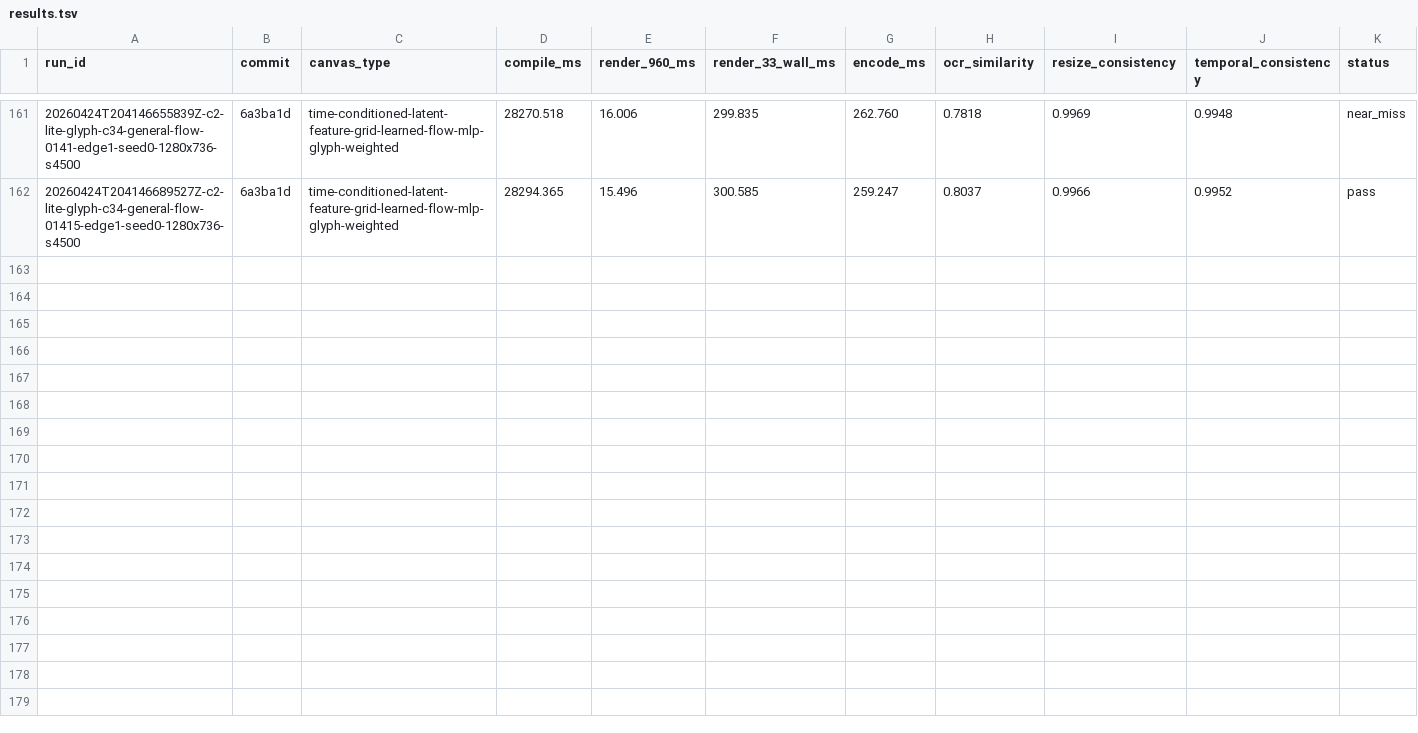
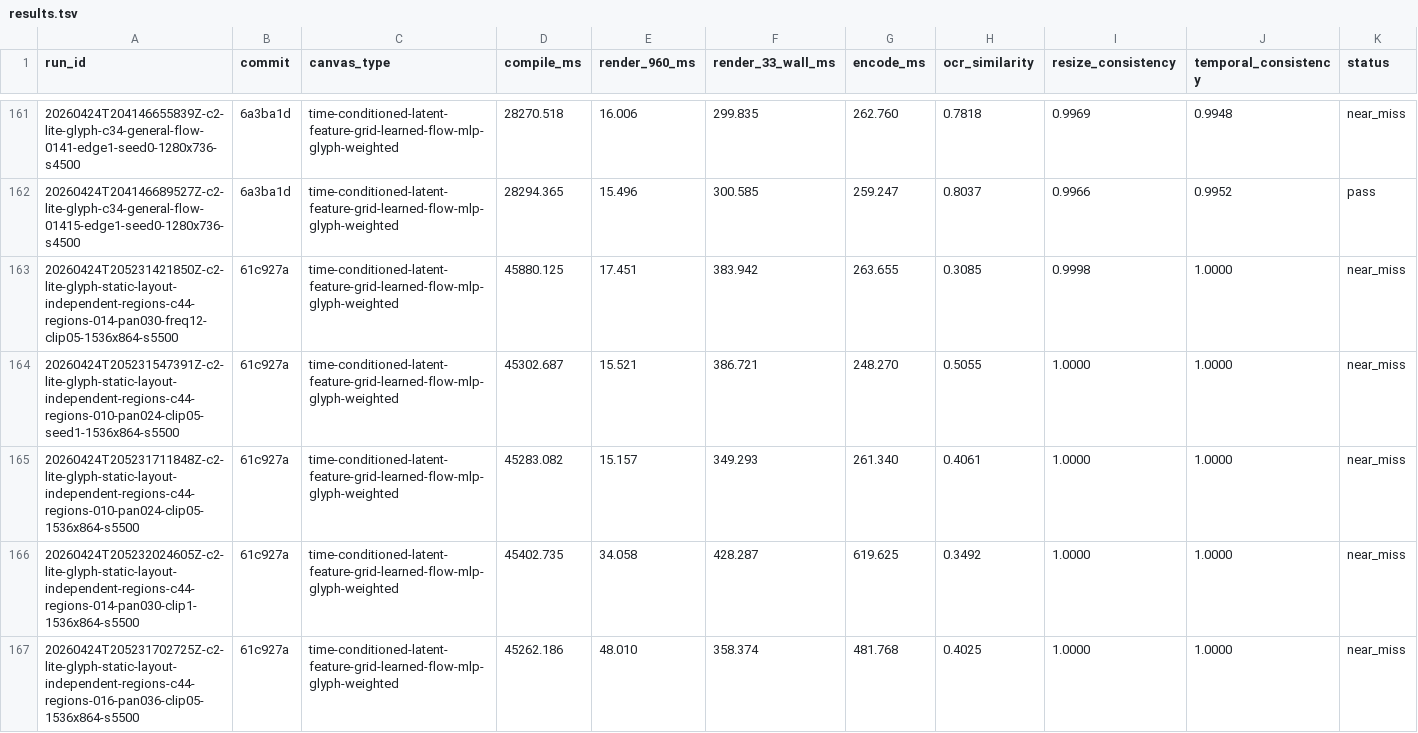
Before and after one commit to dennisonbertram/flipbook-research, a TSV file: docs/experiments/track-c/results.tsv, drawn as a sheet; only a part is shown, gaps mark what is left out; rows hold the shown columns only; the diff covers the shown part only; the diff names each change by its address in the sheet, - before the commit and + after, or states it on an @@ line.

```diff
--- a/docs/experiments/track-c/results.tsv
+++ b/docs/experiments/track-c/results.tsv
+row 163: 20260424T205231421850Z-c2-lite-glyph-static-layout-independent-regions-c44-regions-014-pan030-freq12-clip05-1536x864-s5500 | 61c927a | time-conditioned-latent-feature-grid-learned-flow-mlp-glyph-weighted | 45880.125 | 17.451 | 383.942 | 263.655 | 0.3085 | 0.9998 | 1.0000 | near_miss
+row 164: 20260424T205231547391Z-c2-lite-glyph-static-layout-independent-regions-c44-regions-010-pan024-clip05-seed1-1536x864-s5500 | 61c927a | time-conditioned-latent-feature-grid-learned-flow-mlp-glyph-weighted | 45302.687 | 15.521 | 386.721 | 248.270 | 0.5055 | 1.0000 | 1.0000 | near_miss
+row 165: 20260424T205231711848Z-c2-lite-glyph-static-layout-independent-regions-c44-regions-010-pan024-clip05-1536x864-s5500 | 61c927a | time-conditioned-latent-feature-grid-learned-flow-mlp-glyph-weighted | 45283.082 | 15.157 | 349.293 | 261.340 | 0.4061 | 1.0000 | 1.0000 | near_miss
+row 166: 20260424T205232024605Z-c2-lite-glyph-static-layout-independent-regions-c44-regions-014-pan030-clip1-1536x864-s5500 | 61c927a | time-conditioned-latent-feature-grid-learned-flow-mlp-glyph-weighted | 45402.735 | 34.058 | 428.287 | 619.625 | 0.3492 | 1.0000 | 1.0000 | near_miss
+row 167: 20260424T205231702725Z-c2-lite-glyph-static-layout-independent-regions-c44-regions-016-pan036-clip05-1536x864-s5500 | 61c927a | time-conditioned-latent-feature-grid-learned-flow-mlp-glyph-weighted | 45262.186 | 48.010 | 358.374 | 481.768 | 0.4025 | 1.0000 | 1.0000 | near_miss
```
Also changed, not shown: 5 added rows elsewhere in this file, docs/experiments/track-c/eval-results.tsv, 16 other files.
